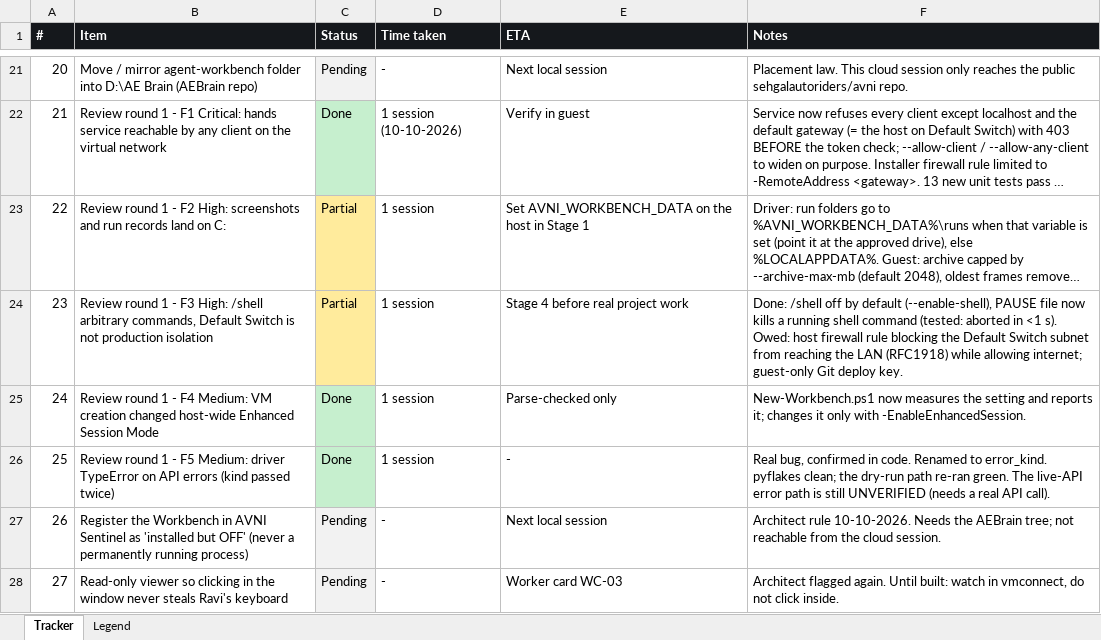
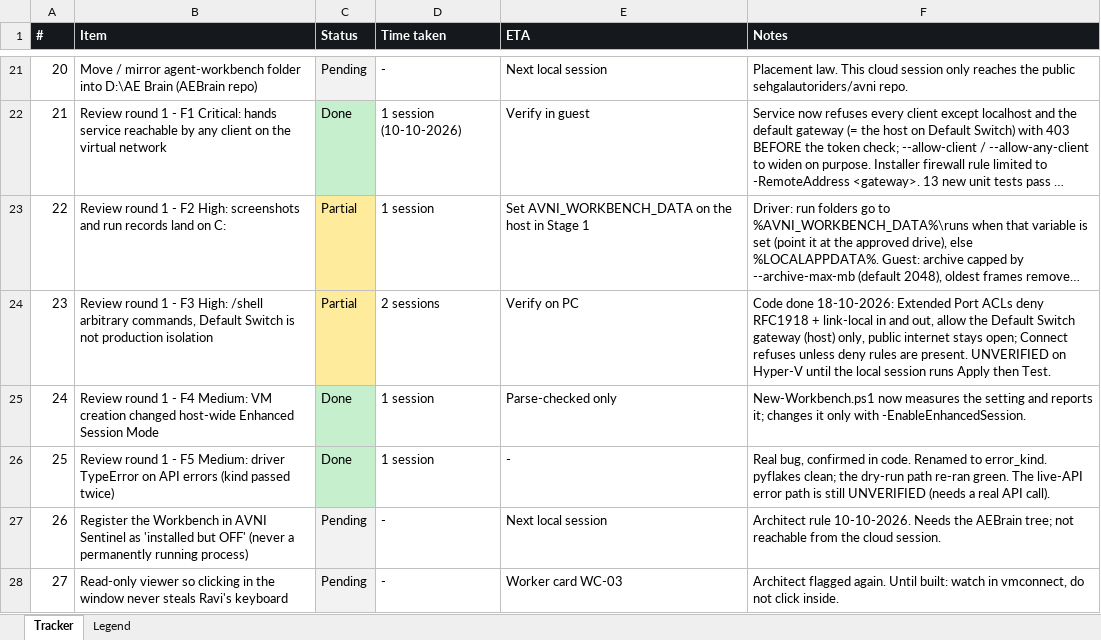
Before and after one commit to sehgalautoriders/avni, an Excel workbook: agent-workbench/TRACKER.xlsx, sheet Tracker, drawn as a sheet; only a part is shown, gaps mark what is left out; long unchanged cells end in …; values as stored, in another font and other column widths than the file's, no borders; the diff covers the shown part only; the diff names each change by its address in the sheet, - before the commit and + after, or states it on an @@ line.

```diff
--- a/agent-workbench/TRACKER.xlsx (sheet Tracker)
+++ b/agent-workbench/TRACKER.xlsx (sheet Tracker)
-D24 (Time taken): 1 session
+D24 (Time taken): 2 sessions
-E24 (ETA): Stage 4 before real project work
+E24 (ETA): Verify on PC
-F24 (Notes): Done: /shell off by default (--enable-shell), PAUSE file now kills a running shell command (tested: aborted in <1 s). Owed: host firewall rule blocking the Default Switch subnet from reaching the LAN (RFC1918) while allowing internet; guest-only Git deploy key.
+F24 (Notes): Code done 18-10-2026: Extended Port ACLs deny RFC1918 + link-local in and out, allow the Default Switch gateway (host) only, public internet stays open; Connect refuses unless deny rules are present. UNVERIFIED on Hyper-V until the local session runs Apply then Test.
```
Also changed, not shown: 4 added rows and 6 edited cells elsewhere in this sheet, sheet Legend, 2 other files.
